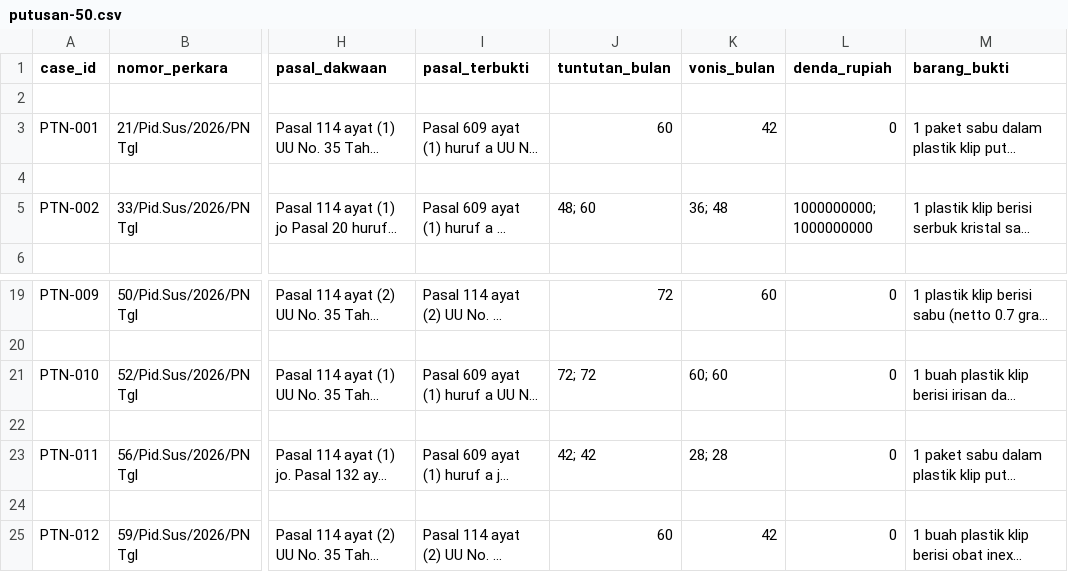
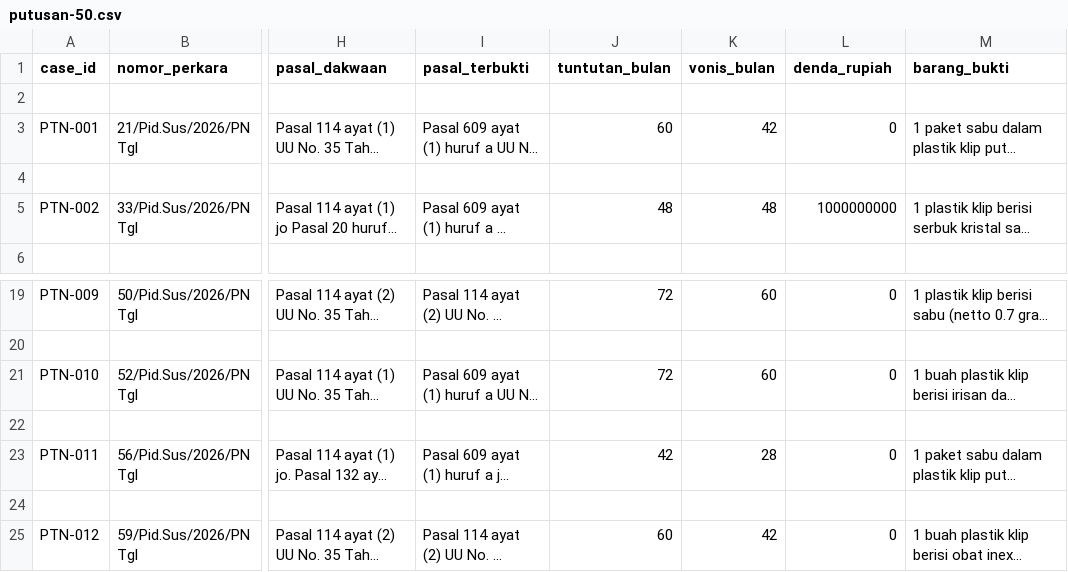
Before and after one commit to riziqalfrqa/uts-struktur-data-narkotika-kelompok-21, a CSV file: data/putusan-50.csv, drawn as a sheet; only a part is shown, gaps mark what is left out; long unchanged cells end in …; the diff names each change by its address in the sheet, - before the commit and + after, or states it on an @@ line.

Commit message:
Membenarkan data putusan

```diff
--- a/data/putusan-50.csv
+++ b/data/putusan-50.csv
-J5 (tuntutan_bulan): 48; 60
+J5 (tuntutan_bulan): 48
-K5 (vonis_bulan): 36; 48
+K5 (vonis_bulan): 48
-L5 (denda_rupiah): 1000000000; 1000000000
+L5 (denda_rupiah): 1000000000
-J21 (tuntutan_bulan): 72; 72
+J21 (tuntutan_bulan): 72
-K21 (vonis_bulan): 60; 60
+K21 (vonis_bulan): 60
-J23 (tuntutan_bulan): 42; 42
+J23 (tuntutan_bulan): 42
-K23 (vonis_bulan): 28; 28
+K23 (vonis_bulan): 28
```
